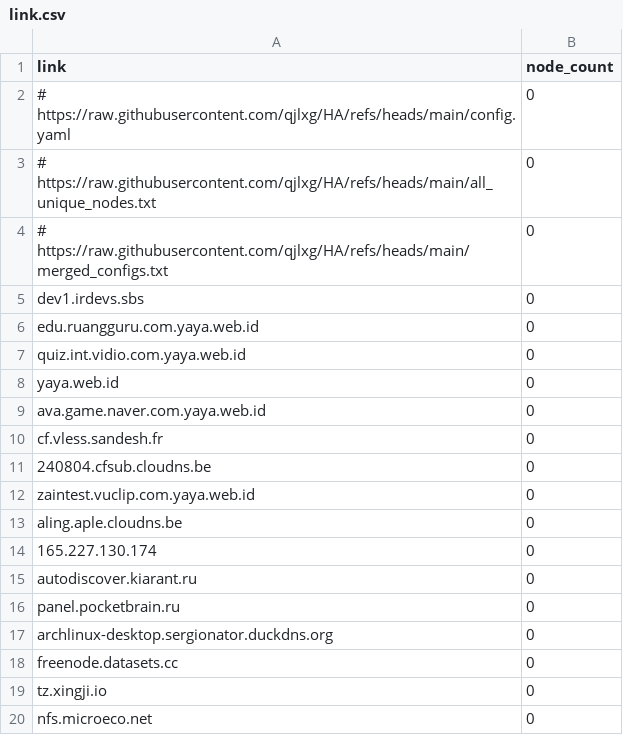
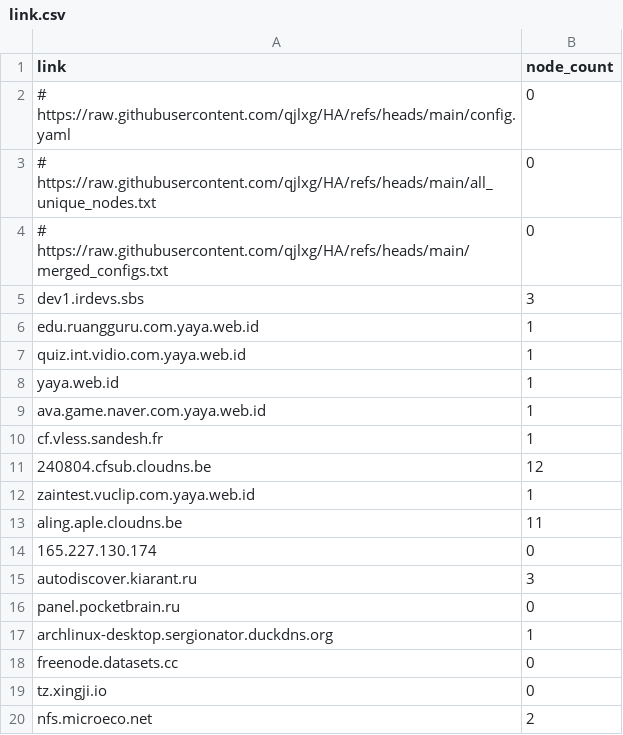
Before and after one commit to hkwgit2024/TVBOXZD2, a CSV file: link.csv, drawn as a sheet.

```diff
--- a/link.csv
+++ b/link.csv
@@ -4,17 +4,17 @@ link,node_count
 # https://raw.githubusercontent.com/qjlxg/HA/refs/heads/main/merged_configs.txt,0
-dev1.irdevs.sbs,0
-edu.ruangguru.com.yaya.web.id,0
-quiz.int.vidio.com.yaya.web.id,0
-yaya.web.id,0
-ava.game.naver.com.yaya.web.id,0
-cf.vless.sandesh.fr,0
-240804.cfsub.cloudns.be,0
-zaintest.vuclip.com.yaya.web.id,0
-aling.aple.cloudns.be,0
+dev1.irdevs.sbs,3
+edu.ruangguru.com.yaya.web.id,1
+quiz.int.vidio.com.yaya.web.id,1
+yaya.web.id,1
+ava.game.naver.com.yaya.web.id,1
+cf.vless.sandesh.fr,1
+240804.cfsub.cloudns.be,12
+zaintest.vuclip.com.yaya.web.id,1
+aling.aple.cloudns.be,11
 165.227.130.174,0
-autodiscover.kiarant.ru,0
+autodiscover.kiarant.ru,3
 panel.pocketbrain.ru,0
-archlinux-desktop.sergionator.duckdns.org,0
+archlinux-desktop.sergionator.duckdns.org,1
 freenode.datasets.cc,0
 tz.xingji.io,0
-nfs.microeco.net,0
+nfs.microeco.net,2
```
Also changed, not shown: 1 other file.
